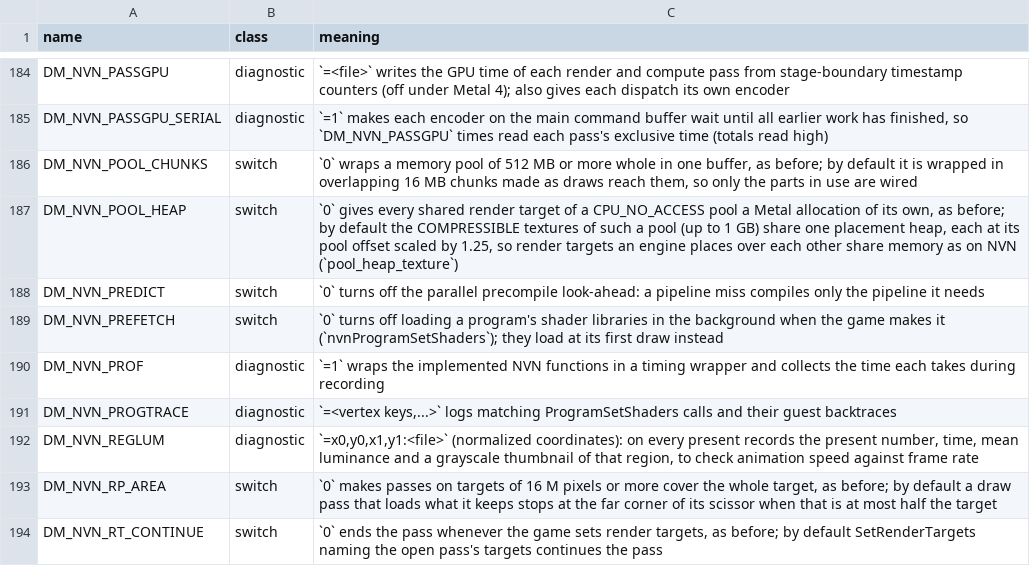
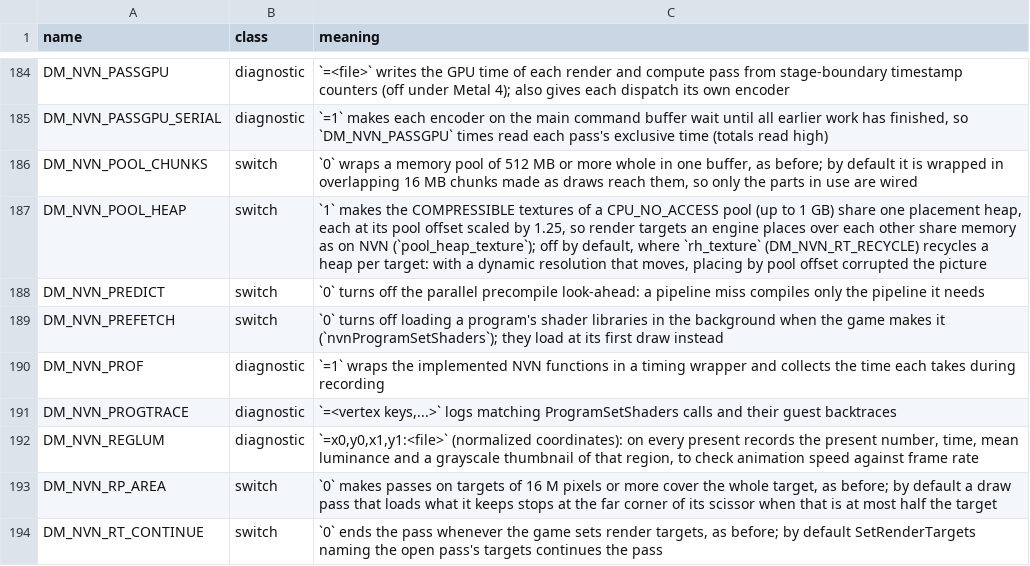
Before and after one commit to thomasruegsegger/nxnative, a TSV file: docs/env_switches.tsv, drawn as a sheet; only a part is shown, gaps mark what is left out.

```diff
--- a/docs/env_switches.tsv
+++ b/docs/env_switches.tsv
@@ -186,3 +186,3 @@ DM_NVN_PASSGPU_SERIAL	diagnostic	`=1` makes each encoder on the main command buf
 DM_NVN_POOL_CHUNKS	switch	`0` wraps a memory pool of 512 MB or more whole in one buffer, as before; by default it is wrapped in overlapping 16 MB chunks made as draws reach them, so only the parts in use are wired
-DM_NVN_POOL_HEAP	switch	`0` gives every shared render target of a CPU_NO_ACCESS pool a Metal allocation of its own, as before; by default the COMPRESSIBLE textures of such a pool (up to 1 GB) share one placement heap, each at its pool offset scaled by 1.25, so render targets an engine places over each other share memory as on NVN (`pool_heap_texture`)
+DM_NVN_POOL_HEAP	switch	`1` makes the COMPRESSIBLE textures of a CPU_NO_ACCESS pool (up to 1 GB) share one placement heap, each at its pool offset scaled by 1.25, so render targets an engine places over each other share memory as on NVN (`pool_heap_texture`); off by default, where `rh_texture` (DM_NVN_RT_RECYCLE) recycles a heap per target: with a dynamic resolution that moves, placing by pool offset corrupted the picture
 DM_NVN_PREDICT	switch	`0` turns off the parallel precompile look-ahead: a pipeline miss compiles only the pipeline it needs
```
Also changed, not shown: 4 other files.
